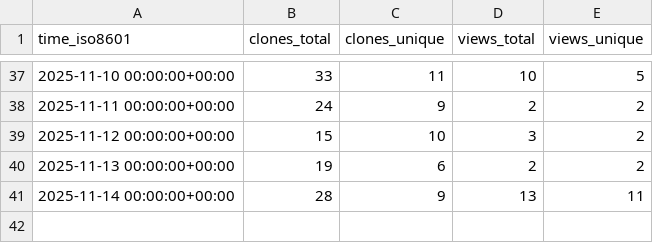
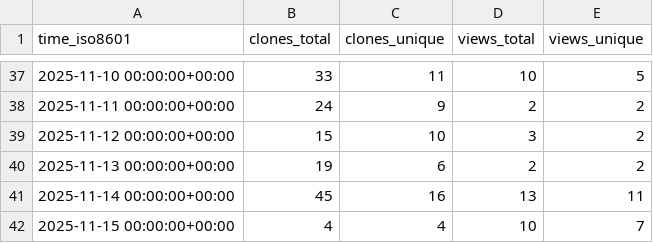
Before and after one commit to shalenMathew/MovieFlix_App, a CSV file: shalenMathew/MovieFlix_App/ghrs-data/views_clones_aggregate.csv, drawn as a sheet; only a part is shown, gaps mark what is left out.

```diff
--- a/shalenMathew/MovieFlix_App/ghrs-data/views_clones_aggregate.csv
+++ b/shalenMathew/MovieFlix_App/ghrs-data/views_clones_aggregate.csv
@@ -40,2 +40,3 @@ time_iso8601,clones_total,clones_unique,views_total,views_unique
 2025-11-13 00:00:00+00:00,19,6,2,2
-2025-11-14 00:00:00+00:00,28,9,13,11
+2025-11-14 00:00:00+00:00,45,16,13,11
+2025-11-15 00:00:00+00:00,4,4,10,7
```
Also changed, not shown: 1 other file.
